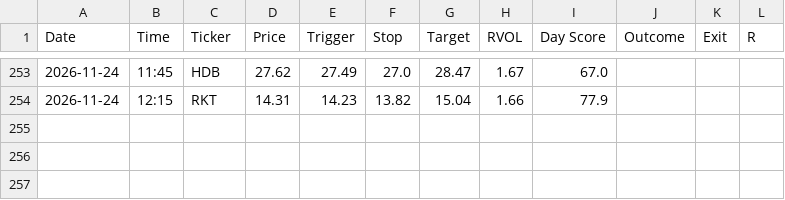
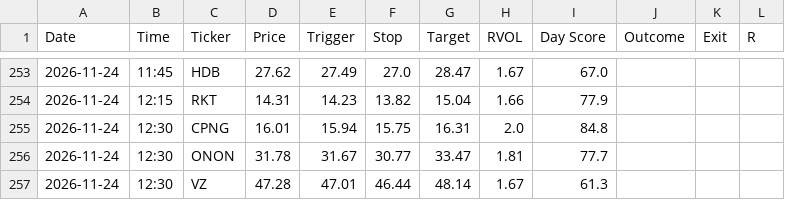
Before and after one commit to wolfmanex/trading-dashboard, a CSV file: daytrade_alerts.csv, drawn as a sheet; only a part is shown, gaps mark what is left out.

```diff
--- a/daytrade_alerts.csv
+++ b/daytrade_alerts.csv
@@ -254 +254,4 @@ Date,Time,Ticker,Price,Trigger,Stop,Target,RVOL,Day Score,Outcome,Exit,R
 2026-11-24,12:15,RKT,14.31,14.23,13.82,15.04,1.66,77.9,,,
+2026-11-24,12:30,CPNG,16.01,15.94,15.75,16.31,2.0,84.8,,,
+2026-11-24,12:30,ONON,31.78,31.67,30.77,33.47,1.81,77.7,,,
+2026-11-24,12:30,VZ,47.28,47.01,46.44,48.14,1.67,61.3,,,
```
